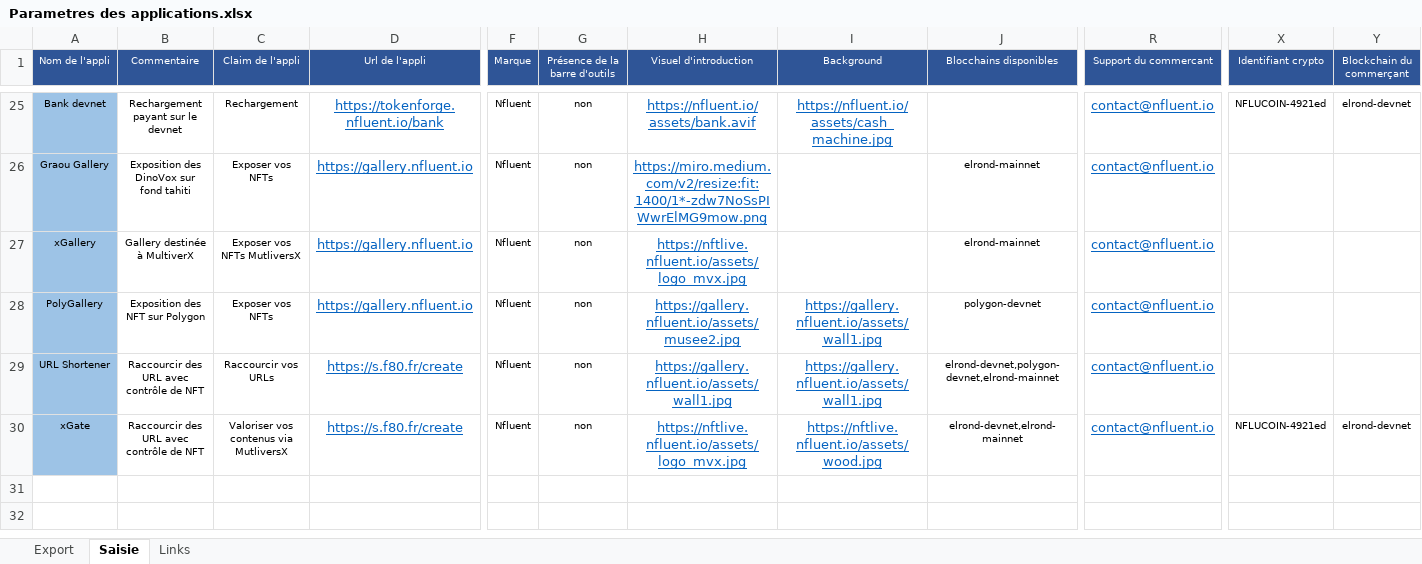
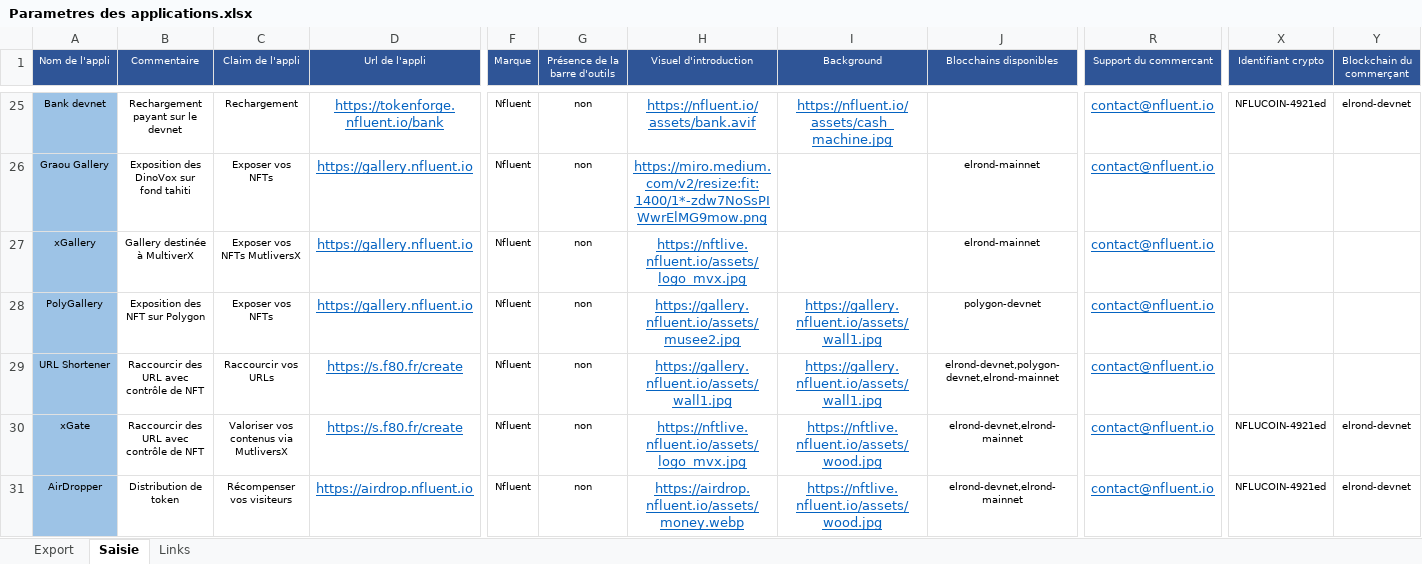
Before and after one commit to f80dev/TokenSol, an Excel workbook: Parametres des applications.xlsx, sheet Saisie, drawn as a sheet; only a part is shown, gaps mark what is left out; values as stored, in another font and other column widths than the file's, no borders; rows hold the shown columns only; the diff names each change by its address in the sheet, - before the commit and + after, or states it on an @@ line.

```diff
--- a/Parametres des applications.xlsx (sheet Saisie)
+++ b/Parametres des applications.xlsx (sheet Saisie)
+row 31: AirDropper | Distribution de token | Récompenser vos visiteurs | https://airdrop.nfluent.io | Nfluent | non | https://airdrop.nfluent.io/assets/money.webp | https://nftlive.nfluent.io/assets/wood.jpg | elrond-devnet,elrond-mainnet | contact@nfluent.io | NFLUCOIN-4921ed | elrond-devnet
```
Also changed, not shown: sheet Export, sheet Links, 11 other files.
